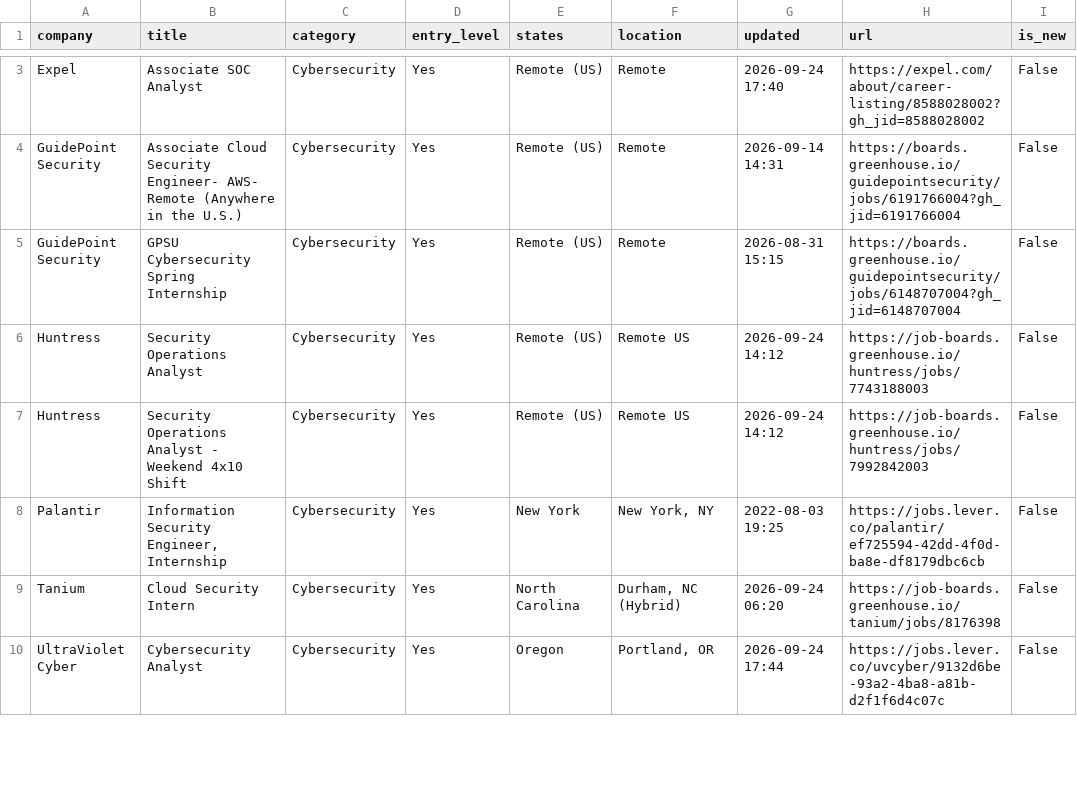
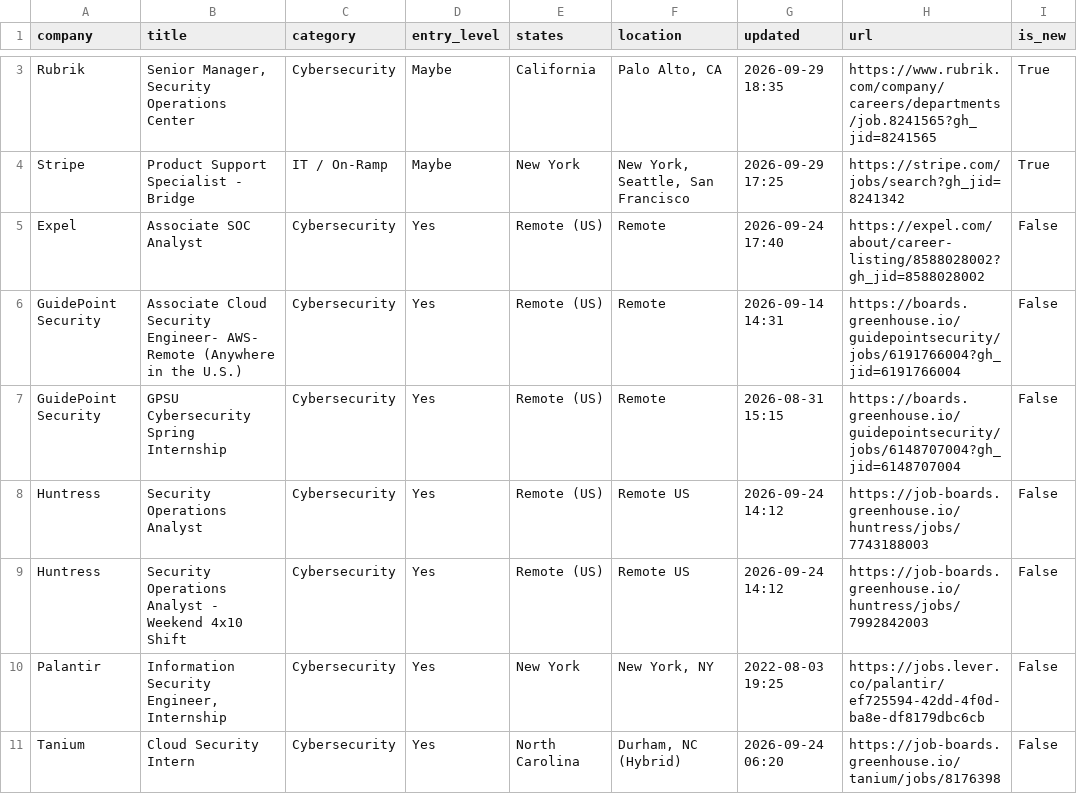
Before and after one commit to bikloz50/cybersecurity-job-tracker, a CSV file: cyber_jobs.csv, drawn as a sheet; only a part is shown, gaps mark what is left out; the shorter side is filled out with more unchanged rows; the diff covers the shown part only; the diff names each change by its address in the sheet, - before the commit and + after, or states it on an @@ line.

```diff
--- a/cyber_jobs.csv
+++ b/cyber_jobs.csv
+row 3: Rubrik | Senior Manager, Security Operations Center | Cybersecurity | Maybe | California | Palo Alto, CA | 2026-09-29 18:35 | https://www.rubrik.com/company/careers/departments/job.8241565?gh_jid=8241565 | True
+row 4: Stripe | Product Support Specialist - Bridge | IT / On-Ramp | Maybe | New York | New York, Seattle, San Francisco | 2026-09-29 17:25 | https://stripe.com/jobs/search?gh_jid=8241342 | True
```
Also changed, not shown: 2 added rows, 2 removed rows and 1 edited cell elsewhere in this file, 3 other files.
